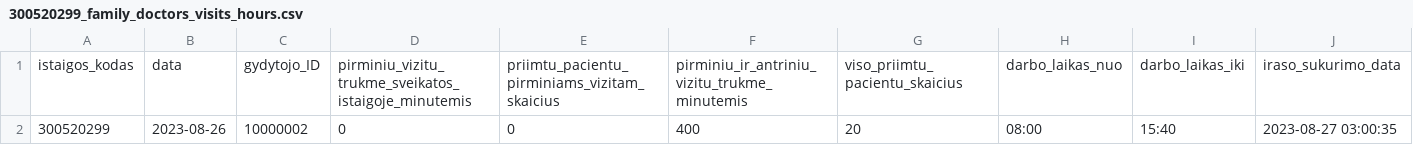
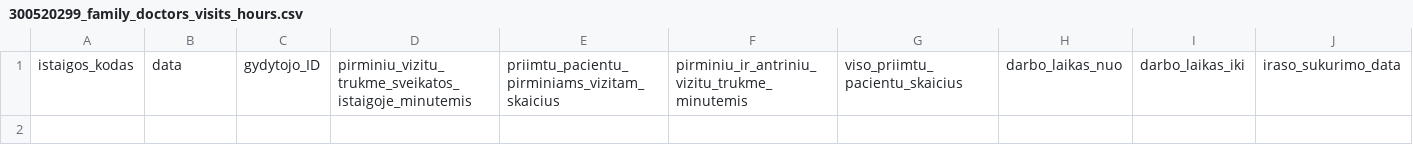
Before and after one commit to vilnius/VRMMC, a CSV file: 300520299_family_doctors_visits_hours.csv, drawn as a sheet.

```diff
--- a/300520299_family_doctors_visits_hours.csv
+++ b/300520299_family_doctors_visits_hours.csv
@@ -1,2 +1 @@
 istaigos_kodas;data;gydytojo_ID;pirminiu_vizitu_trukme_sveikatos_istaigoje_minutemis;priimtu_pacientu_pirminiams_vizitam_skaicius;pirminiu_ir_antriniu_vizitu_trukme_minutemis;viso_priimtu_pacientu_skaicius;darbo_laikas_nuo;darbo_laikas_iki;iraso_sukurimo_data
-300520299;2023-08-26;10000002;0;0;400;20;08:00;15:40;2023-08-27 03:00:35
```
Also changed, not shown: 300520299_doctors_excluded.csv, 300520299_family_doctors_list.csv, 1 other file.
